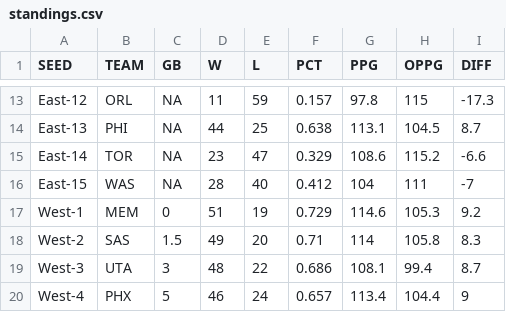
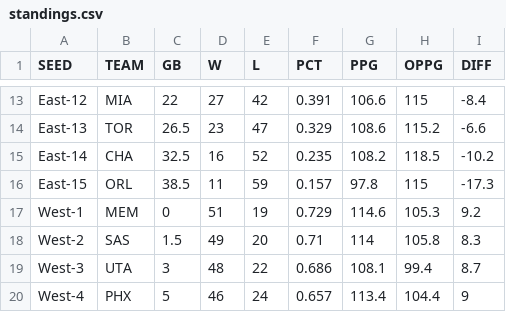
Before and after one commit to bshk93/nothing-but-stats, a CSV file: files/standings.csv, drawn as a sheet; only a part is shown, gaps mark what is left out; removed rows and columns are numbered as before the commit, all else as after; the diff covers the shown part only; the diff names each change by its address in the sheet, - before the commit and + after, or states it on an @@ line.

```diff
--- a/files/standings.csv
+++ b/files/standings.csv
-B13 (TEAM): ORL
+B13 (TEAM): MIA
-C13 (GB): NA
+C13 (GB): 22
-D13 (W): 11
+D13 (W): 27
-E13 (L): 59
+E13 (L): 42
-F13 (PCT): 0.157
+F13 (PCT): 0.391
-G13 (PPG): 97.8
+G13 (PPG): 106.6
-I13 (DIFF): -17.3
+I13 (DIFF): -8.4
-row 14: East-13 | PHI | NA | 44 | 25 | 0.638 | 113.1 | 104.5 | 8.7
-A14 (SEED): East-14
+A14 (SEED): East-13
-C14 (GB): NA
+C14 (GB): 26.5
+row 15: East-14 | CHA | 32.5 | 16 | 52 | 0.235 | 108.2 | 118.5 | -10.2
-B16 (TEAM): WAS
+B16 (TEAM): ORL
-C16 (GB): NA
+C16 (GB): 38.5
-D16 (W): 28
+D16 (W): 11
-E16 (L): 40
+E16 (L): 59
-F16 (PCT): 0.412
+F16 (PCT): 0.157
-G16 (PPG): 104
+G16 (PPG): 97.8
-H16 (OPPG): 111
+H16 (OPPG): 115
-I16 (DIFF): -7
+I16 (DIFF): -17.3
```
Also changed, not shown: 6 added rows, 6 removed rows and 16 edited cells elsewhere in this file, 8 other files.
